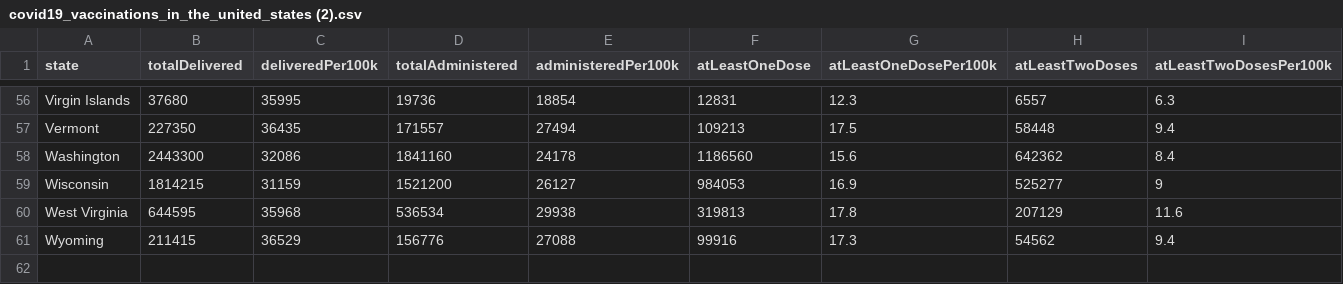
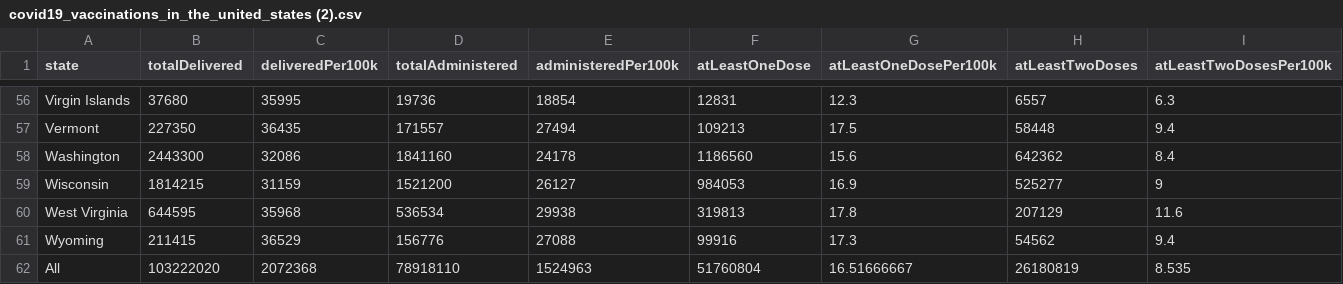
Before and after one commit to sfunk11/Covid-Project, a CSV file: public/csvFiles/covid19_vaccinations_in_the_united_states (2).csv, drawn as a sheet; only a part is shown, gaps mark what is left out.

```diff
--- a/public/csvFiles/covid19_vaccinations_in_the_united_states (2).csv
+++ b/public/csvFiles/covid19_vaccinations_in_the_united_states (2).csv
@@ -61 +61,2 @@ West Virginia,644595,35968,536534,29938,319813,17.8,207129,11.6
 Wyoming,211415,36529,156776,27088,99916,17.3,54562,9.4
+All,103222020,2072368,78918110,1524963,51760804,16.51666667,26180819,8.535
```
Also changed, not shown: 3 other files.
